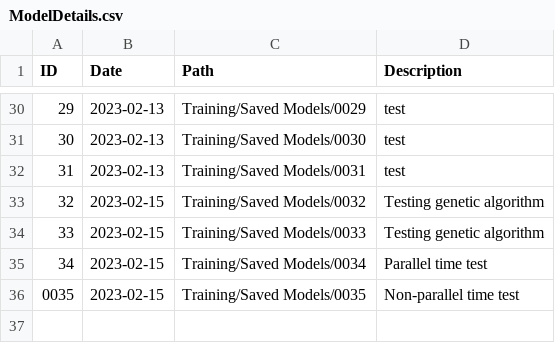
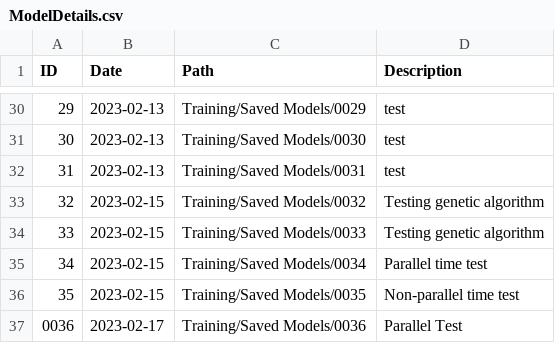
Before and after one commit to jamiebellthomas/Genetic-Algorithm, a CSV file: Training/ModelDetails.csv, drawn as a sheet; only a part is shown, gaps mark what is left out; the diff names each change by its address in the sheet, - before the commit and + after, or states it on an @@ line.

```diff
--- a/Training/ModelDetails.csv
+++ b/Training/ModelDetails.csv
@@ column A (ID) renumbered in row 36 @@
+row 37: 0036 | 2023-02-17 | Training/Saved Models/0036 | Parallel Test
```
Also changed, not shown: 3 other files.
